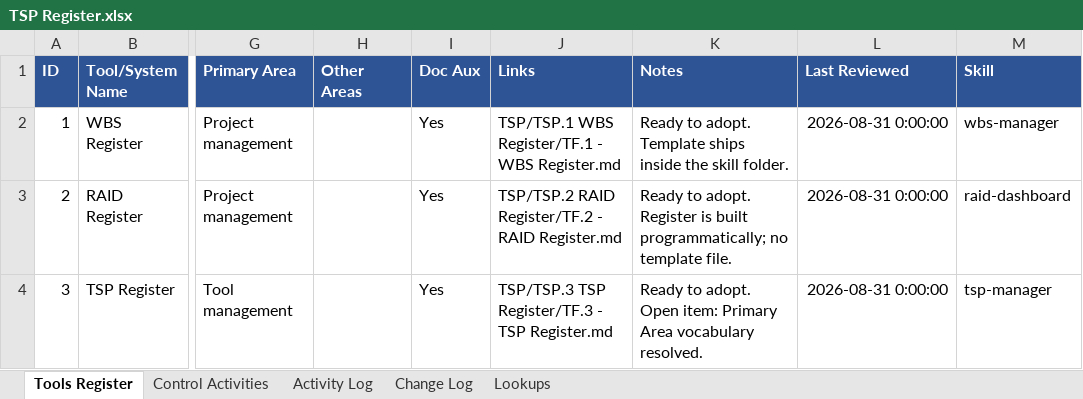
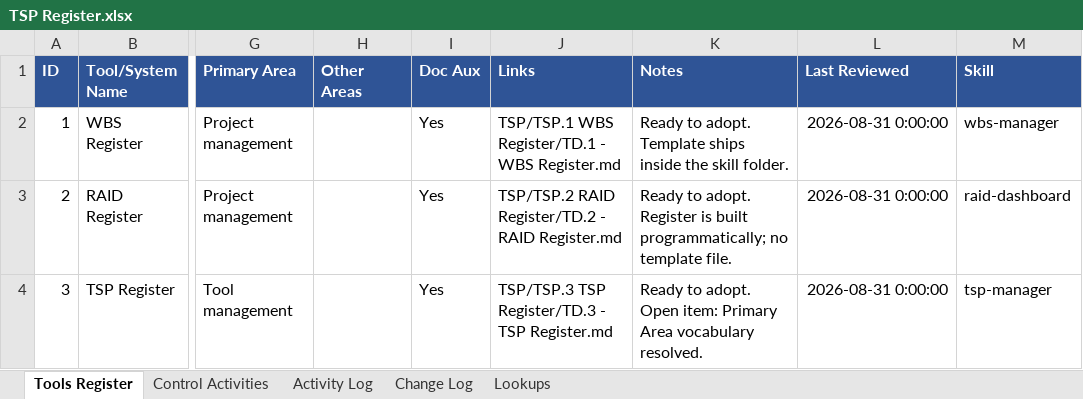
Before and after one commit to Esp1ngard4/akos, an Excel workbook: registry/TSP Register.xlsx, sheet Tools Register, drawn as a sheet; only a part is shown, gaps mark what is left out; values as stored, in another font and other column widths than the file's, no borders; the diff names each change by its address in the sheet, - before the commit and + after, or states it on an @@ line.

```diff
--- a/registry/TSP Register.xlsx (sheet Tools Register)
+++ b/registry/TSP Register.xlsx (sheet Tools Register)
-J2 (Links): TSP/TSP.1 WBS Register/TF.1 - WBS Register.md
+J2 (Links): TSP/TSP.1 WBS Register/TD.1 - WBS Register.md
-J3 (Links): TSP/TSP.2 RAID Register/TF.2 - RAID…
+J3 (Links): TSP/TSP.2 RAID Register/TD.2 - RAID…
-J4 (Links): TSP/TSP.3 TSP Register/TF.3 - TSP Register.md
+J4 (Links): TSP/TSP.3 TSP Register/TD.3 - TSP Register.md
```
Also changed, not shown: 12 other files.
